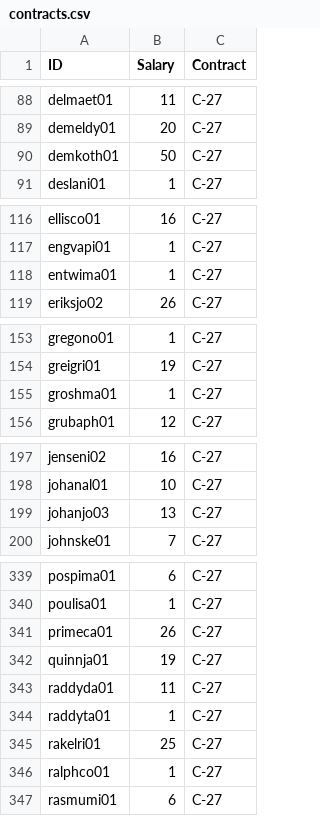
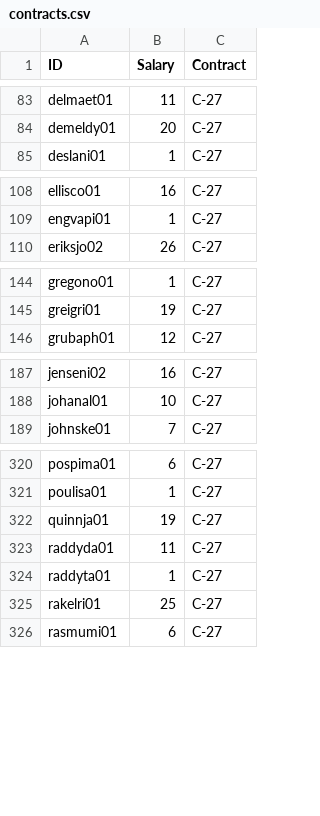
Before and after one commit to jduteau/fhl-dashboard-observable, a CSV file: src/data/static/2026-27/contracts.csv, drawn as a sheet; only a part is shown, gaps mark what is left out; the diff covers the shown part only.

```diff
--- a/src/data/static/2026-27/contracts.csv
+++ b/src/data/static/2026-27/contracts.csv
@@ -89,3 +84,2 @@ delmaet01,11,C-27
 demeldy01,20,C-27
-demkoth01,50,C-27
 deslani01,1,C-27
@@ -117,3 +109,2 @@ ellisco01,16,C-27
 engvapi01,1,C-27
-entwima01,1,C-27
 eriksjo02,26,C-27
@@ -154,3 +145,2 @@ gregono01,1,C-27
 greigri01,19,C-27
-groshma01,1,C-27
 grubaph01,12,C-27
@@ -198,3 +188,2 @@ jenseni02,16,C-27
 johanal01,10,C-27
-johanjo03,13,C-27
 johnske01,7,C-27
@@ -340,3 +321,2 @@ pospima01,6,C-27
 poulisa01,1,C-27
-primeca01,26,C-27
 quinnja01,19,C-27
@@ -345,3 +325,2 @@ raddyta01,1,C-27
 rakelri01,25,C-27
-ralphco01,1,C-27
 rasmumi01,6,C-27
```
Also changed, not shown: 28 removed rows elsewhere in this file.
